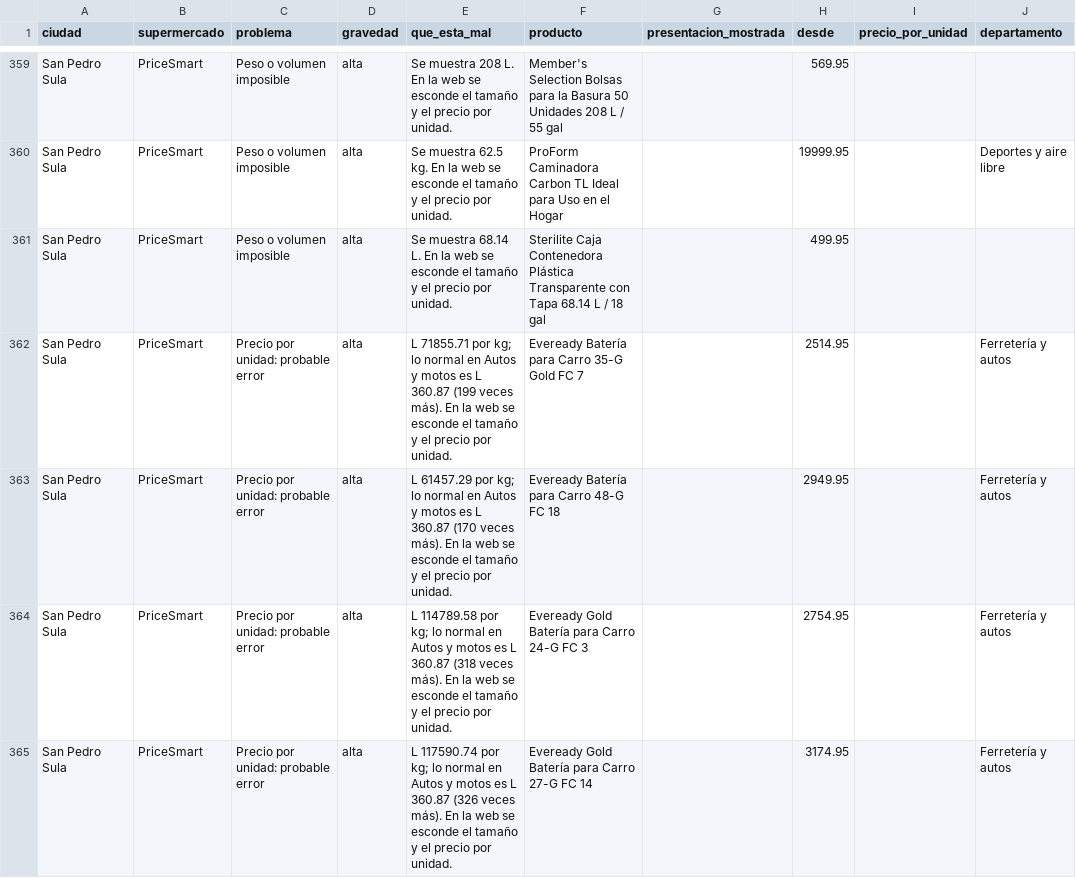
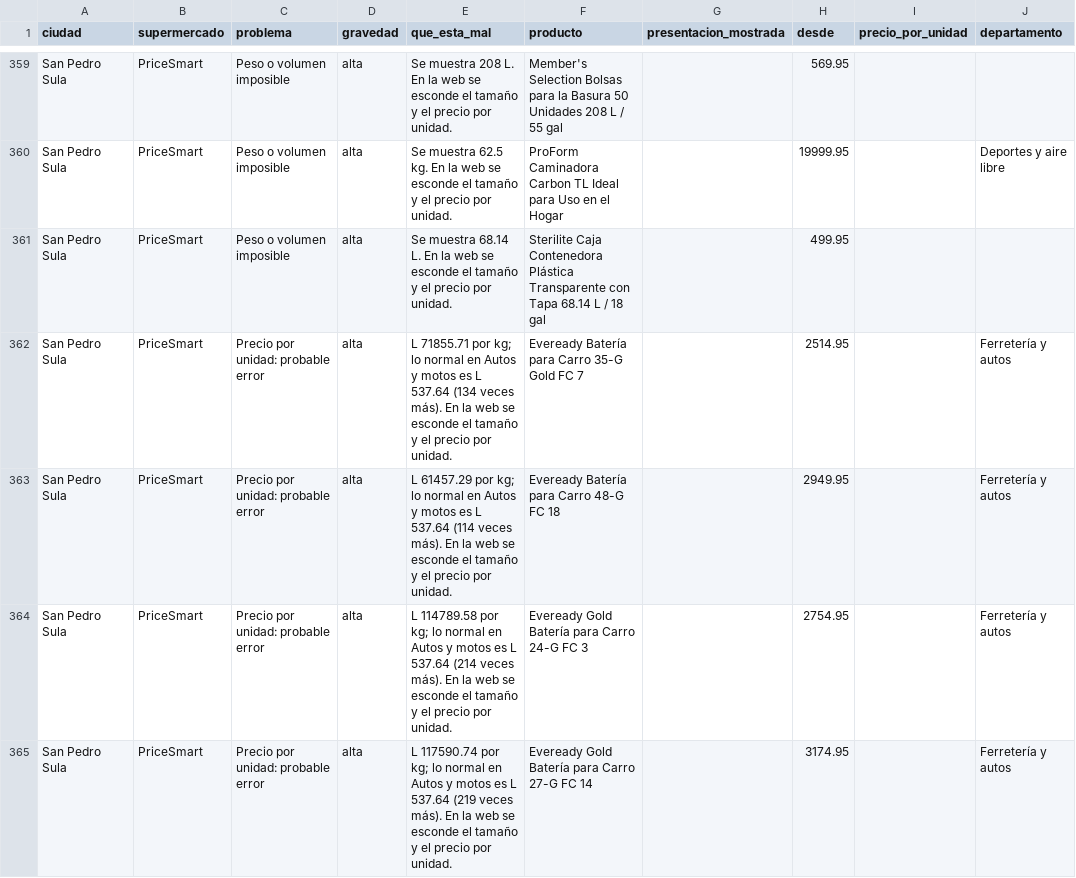
Before and after one commit to jchernandez-portfolio/precios-supermercados-sps, a CSV file: errores_detectados.csv, drawn as a sheet; only a part is shown, gaps mark what is left out; the diff covers the shown part only; the diff names each change by its address in the sheet, - before the commit and + after, or states it on an @@ line.

```diff
--- a/errores_detectados.csv
+++ b/errores_detectados.csv
-E362 (que_esta_mal): …es L 360.87 (199 veces más).…
+E362 (que_esta_mal): …es L 537.64 (134 veces más).…
-E363 (que_esta_mal): …es L 360.87 (170 veces más).…
+E363 (que_esta_mal): …es L 537.64 (114 veces más).…
-E364 (que_esta_mal): …es L 360.87 (318 veces más).…
+E364 (que_esta_mal): …es L 537.64 (214 veces más).…
-E365 (que_esta_mal): …es L 360.87 (326 veces más).…
+E365 (que_esta_mal): …es L 537.64 (219 veces más).…
```
Also changed, not shown: 2 removed rows and 16 edited cells elsewhere in this file, fotos.csv, frescura.csv, 2 other files.
